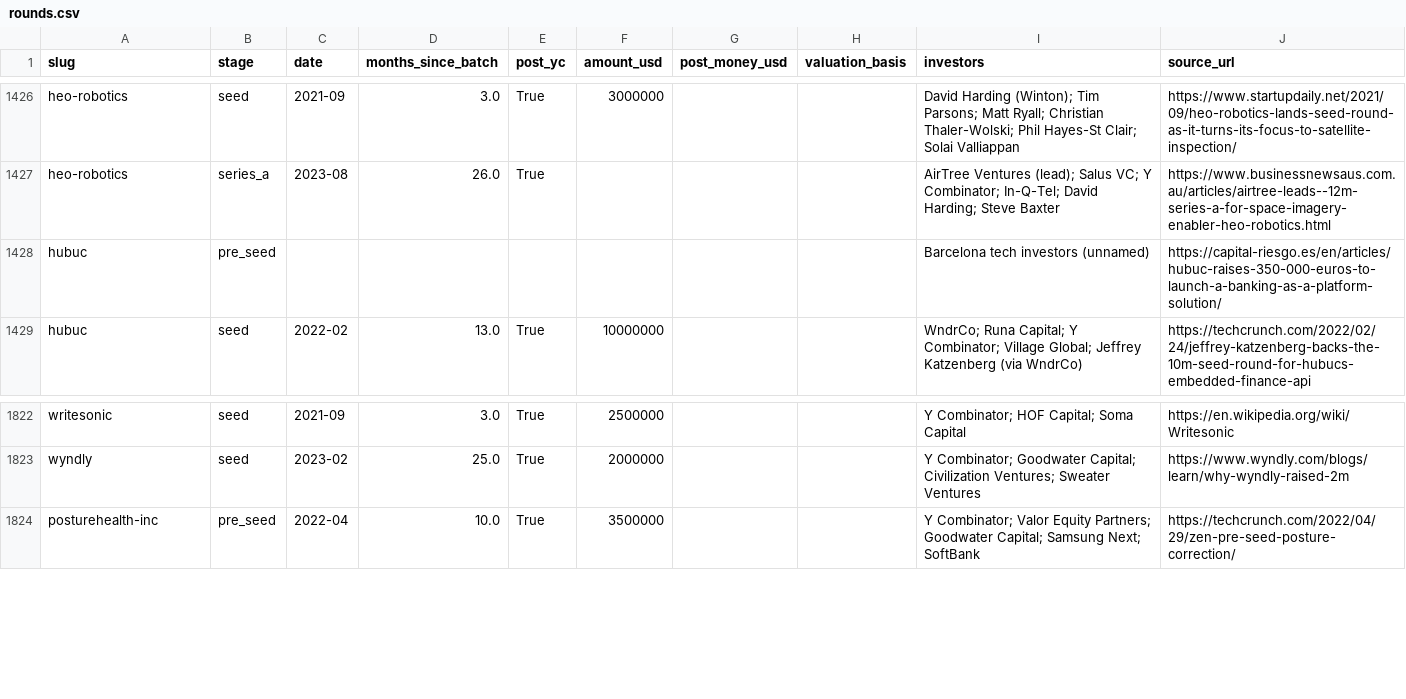
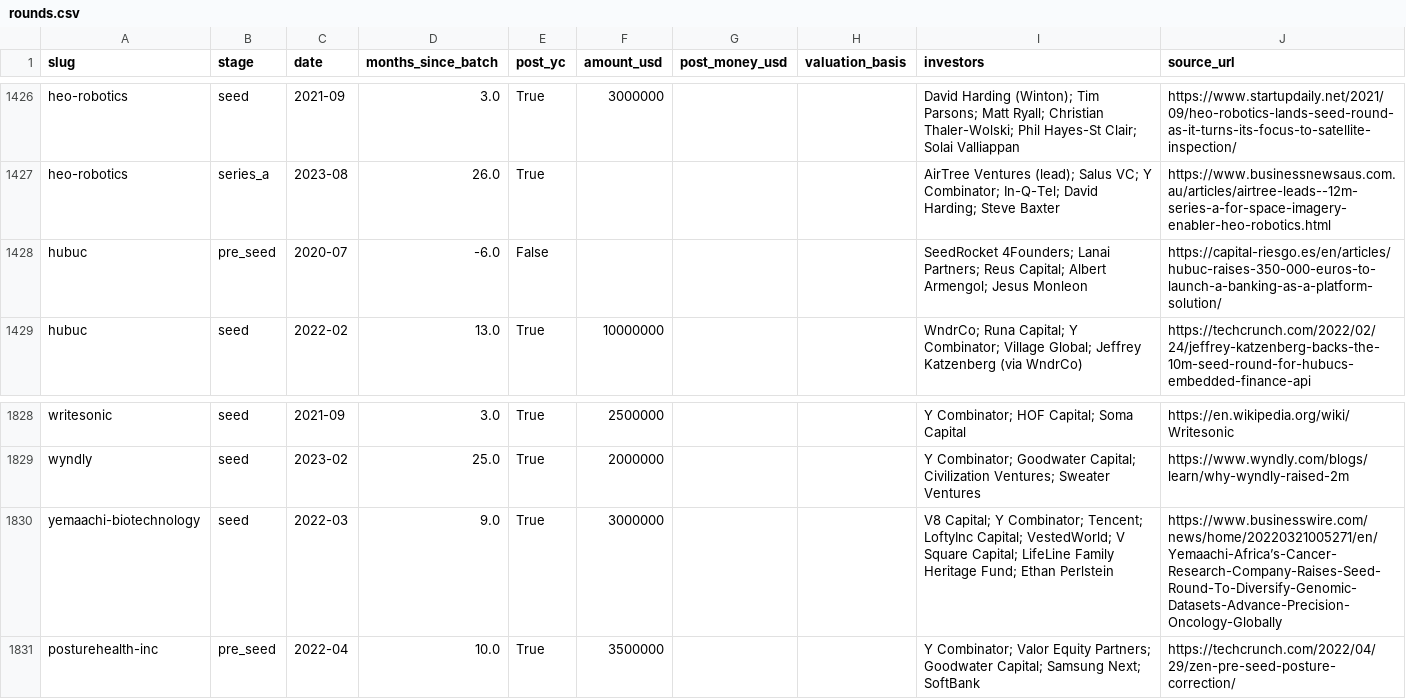
Before and after one commit to edison16a/yc-startup-life, a CSV file: data/rounds.csv, drawn as a sheet; only a part is shown, gaps mark what is left out; the diff covers the shown part only.

```diff
--- a/data/rounds.csv
+++ b/data/rounds.csv
@@ -1427,3 +1427,3 @@ heo-robotics,seed,2021-09,3.0,True,3000000,,,David Harding (Winton); Tim Parsons
 heo-robotics,series_a,2023-08,26.0,True,,,,AirTree Ventures (lead); Salus VC; Y Combinator; In-Q-Tel; David Harding; Steve Baxter,https://www.businessnewsaus.com.au/articles/airtree-leads--12m-series-a-for-space-imagery-enabler-heo-robotics.html
-hubuc,pre_seed,,,,,,,Barcelona tech investors (unnamed),https://capital-riesgo.es/en/articles/hubuc-raises-350-000-euros-to-launch-a-banking-as-a-platform-solution/
+hubuc,pre_seed,2020-07,-6.0,False,,,,SeedRocket 4Founders; Lanai Partners; Reus Capital; Albert Armengol; Jesus Monleon,https://capital-riesgo.es/en/articles/hubuc-raises-350-000-euros-to-launch-a-banking-as-a-platform-solution/
 hubuc,seed,2022-02,13.0,True,10000000,,,WndrCo; Runa Capital; Y Combinator; Village Global; Jeffrey Katzenberg (via WndrCo),https://techcrunch.com/2022/02/24/jeffrey-katzenberg-backs-the-10m-seed-round-for-hubucs-embedded-finance-api
@@ -1823,2 +1829,3 @@ writesonic,seed,2021-09,3.0,True,2500000,,,Y Combinator; HOF Capital; Soma Capit
 wyndly,seed,2023-02,25.0,True,2000000,,,Y Combinator; Goodwater Capital; Civilization Ventures; Sweater Ventures,https://www.wyndly.com/blogs/learn/why-wyndly-raised-2m
+yemaachi-biotechnology,seed,2022-03,9.0,True,3000000,,,V8 Capital; Y Combinator; Tencent; LoftyInc Capital; VestedWorld; V Square Capital; LifeLine Family Heritage Fund; Ethan Perlstein,https://www.businesswire.com/news/home/20220321005271/en/Yemaachi-Africa’s-Cancer-Research-Company-Raises-Seed-Round-To-Diversify-Genomic-Datasets-Advance-Precision-Oncology-Globally
 posturehealth-inc,pre_seed,2022-04,10.0,True,3500000,,,Y Combinator; Valor Equity Partners; Goodwater Capital; Samsung Next; SoftBank,https://techcrunch.com/2022/04/29/zen-pre-seed-posture-correction/
```
Also changed, not shown: 9 added rows elsewhere in this file, data/founders.csv, 10 other files.
